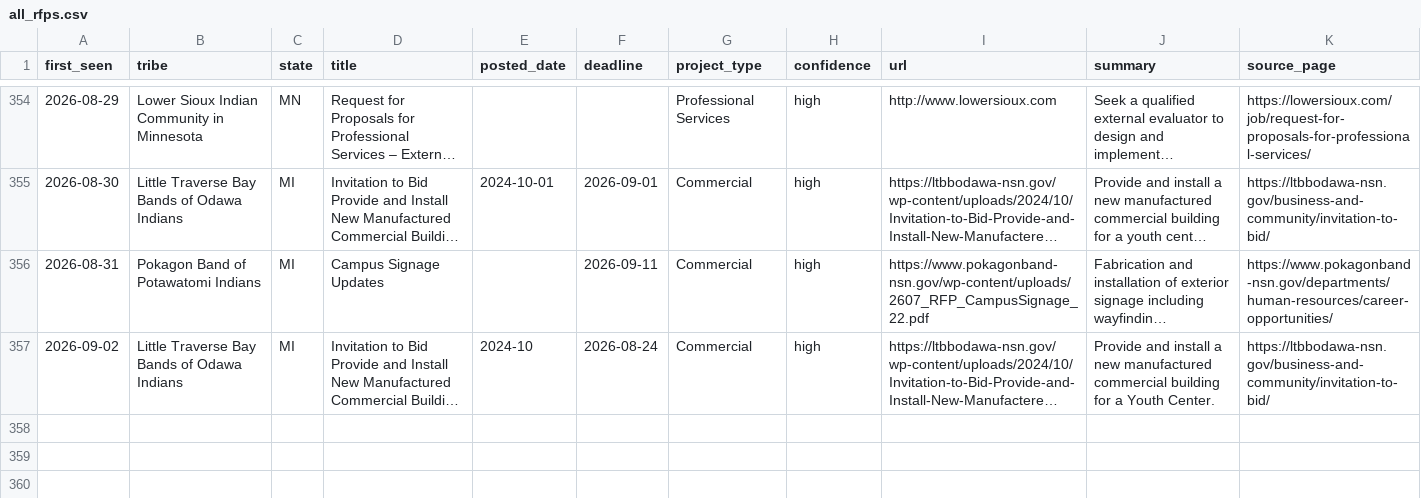
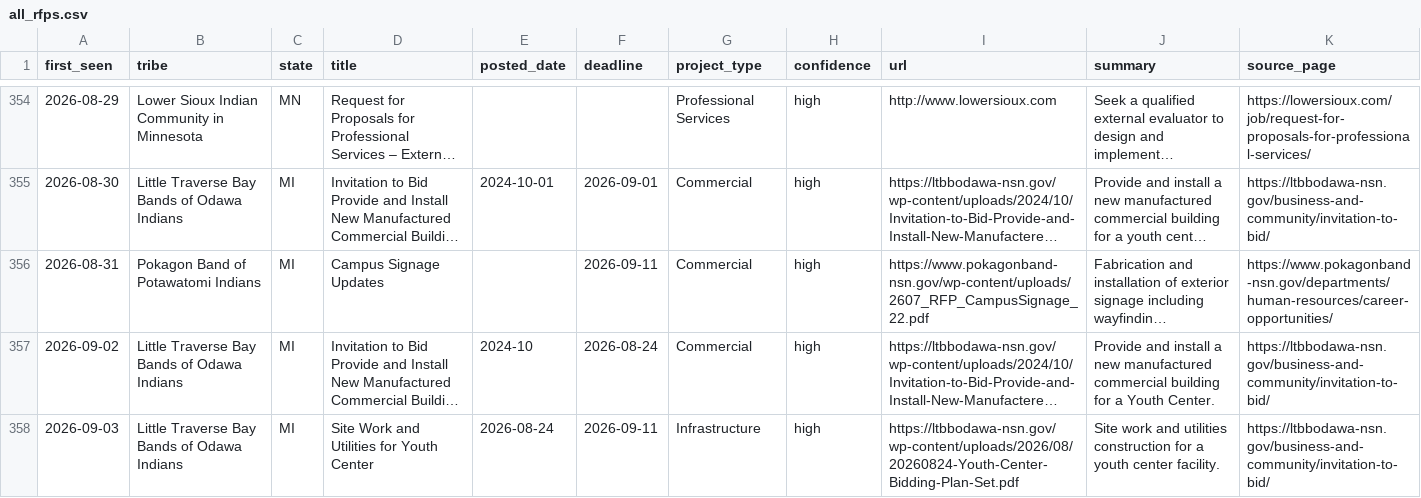
Before and after one commit to revelinvestments/tribal-rfp-scraper, a CSV file: data/all_rfps.csv, drawn as a sheet; only a part is shown, gaps mark what is left out; long unchanged cells end in …; the diff names each change by its address in the sheet, - before the commit and + after, or states it on an @@ line.

```diff
--- a/data/all_rfps.csv
+++ b/data/all_rfps.csv
+row 358: 2026-09-03 | Little Traverse Bay Bands of Odawa Indians | MI | Site Work and Utilities for Youth Center | 2026-08-24 | 2026-09-11 | Infrastructure | high | https://ltbbodawa-nsn.gov/wp-content/uploads/2026/08/20260824-Youth-Center-Bidding-Plan-Set.pdf | Site work and utilities construction for a youth center facility. | https://ltbbodawa-nsn.gov/business-and-community/invitation-to-bid/
```
Also changed, not shown: data/new_rfps.csv, 2 other files.
